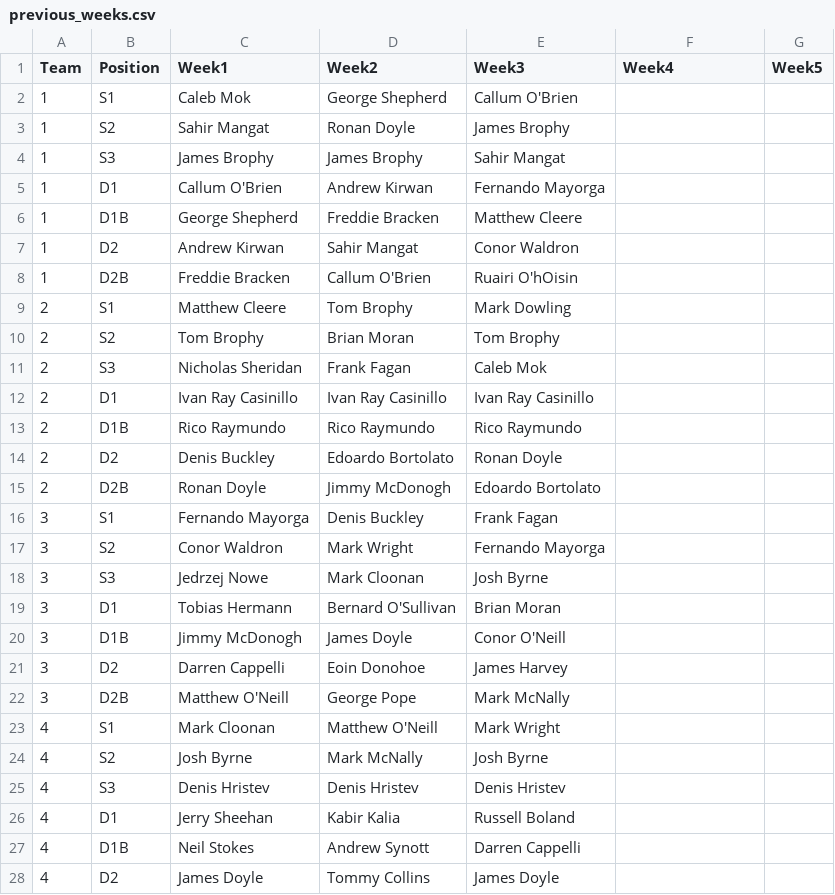
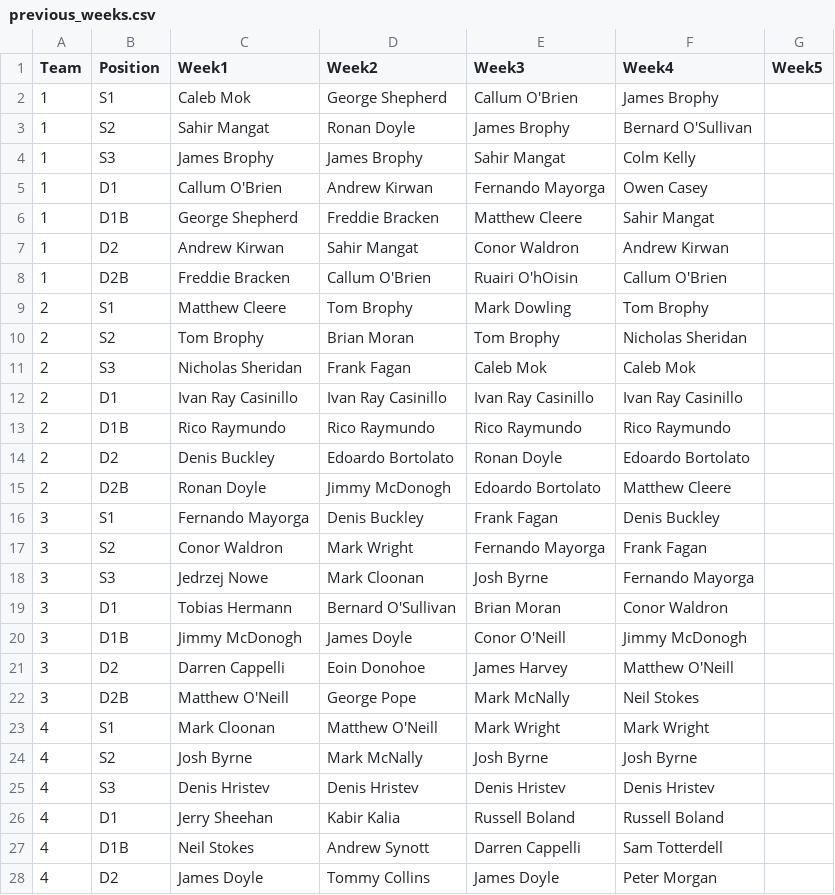
Before and after one commit to ConorWaldron/tennis, a CSV file: assets/summer_league/previous_weeks.csv, drawn as a sheet; only a part is shown; the diff covers the shown part only.

Commit message:
week 4

```diff
--- a/assets/summer_league/previous_weeks.csv
+++ b/assets/summer_league/previous_weeks.csv
@@ -1,28 +1,28 @@
 Team,Position,Week1,Week2,Week3,Week4,Week5
-1,S1,Caleb Mok,George Shepherd,Callum O'Brien,,
-1,S2,Sahir Mangat,Ronan Doyle,James Brophy,,
-1,S3,James Brophy,James Brophy,Sahir Mangat,,
-1,D1,Callum O'Brien,Andrew Kirwan,Fernando Mayorga,,
-1,D1B,George Shepherd,Freddie Bracken,Matthew Cleere,,
-1,D2,Andrew Kirwan,Sahir Mangat,Conor Waldron,,
-1,D2B,Freddie Bracken,Callum O'Brien,Ruairi O'hOisin,,
-2,S1,Matthew Cleere,Tom Brophy,Mark Dowling,,
-2,S2,Tom Brophy,Brian Moran,Tom Brophy,,
-2,S3,Nicholas Sheridan,Frank Fagan,Caleb Mok,,
-2,D1,Ivan Ray Casinillo, Ivan Ray Casinillo,Ivan Ray Casinillo,,
-2,D1B,Rico Raymundo,Rico Raymundo,Rico Raymundo,,
-2,D2,Denis Buckley,Edoardo Bortolato,Ronan Doyle,,
-2,D2B,Ronan Doyle,Jimmy McDonogh,Edoardo Bortolato,,
-3,S1,Fernando Mayorga,Denis Buckley,Frank Fagan,,
-3,S2,Conor Waldron,Mark Wright,Fernando Mayorga,,
-3,S3,Jedrzej Nowe,Mark Cloonan,Josh Byrne,,
-3,D1,Tobias Hermann,Bernard O'Sullivan,Brian Moran,,
-3,D1B,Jimmy McDonogh,James Doyle,Conor O'Neill,,
-3,D2,Darren Cappelli,Eoin Donohoe,James Harvey,,
-3,D2B,Matthew O'Neill,George Pope,Mark McNally,,
-4,S1,Mark Cloonan,Matthew O'Neill,Mark Wright,,
-4,S2,Josh Byrne,Mark McNally,Josh Byrne,,
-4,S3,Denis Hristev,Denis Hristev,Denis Hristev,,
-4,D1,Jerry Sheehan,Kabir Kalia,Russell Boland,,
-4,D1B,Neil Stokes,Andrew Synott,Darren Cappelli,,
-4,D2,James Doyle,Tommy Collins,James Doyle,,
+1,S1,Caleb Mok,George Shepherd,Callum O'Brien,James Brophy,
+1,S2,Sahir Mangat,Ronan Doyle,James Brophy,Bernard O'Sullivan,
+1,S3,James Brophy,James Brophy,Sahir Mangat,Colm Kelly,
+1,D1,Callum O'Brien,Andrew Kirwan,Fernando Mayorga,Owen Casey,
+1,D1B,George Shepherd,Freddie Bracken,Matthew Cleere,Sahir Mangat,
+1,D2,Andrew Kirwan,Sahir Mangat,Conor Waldron,Andrew Kirwan,
+1,D2B,Freddie Bracken,Callum O'Brien,Ruairi O'hOisin,Callum O'Brien,
+2,S1,Matthew Cleere,Tom Brophy,Mark Dowling,Tom Brophy,
+2,S2,Tom Brophy,Brian Moran,Tom Brophy,Nicholas Sheridan,
+2,S3,Nicholas Sheridan,Frank Fagan,Caleb Mok,Caleb Mok,
+2,D1,Ivan Ray Casinillo, Ivan Ray Casinillo,Ivan Ray Casinillo,Ivan Ray Casinillo,
+2,D1B,Rico Raymundo,Rico Raymundo,Rico Raymundo,Rico Raymundo,
+2,D2,Denis Buckley,Edoardo Bortolato,Ronan Doyle,Edoardo Bortolato,
+2,D2B,Ronan Doyle,Jimmy McDonogh,Edoardo Bortolato,Matthew Cleere,
+3,S1,Fernando Mayorga,Denis Buckley,Frank Fagan,Denis Buckley,
+3,S2,Conor Waldron,Mark Wright,Fernando Mayorga,Frank Fagan,
+3,S3,Jedrzej Nowe,Mark Cloonan,Josh Byrne,Fernando Mayorga,
+3,D1,Tobias Hermann,Bernard O'Sullivan,Brian Moran,Conor Waldron,
+3,D1B,Jimmy McDonogh,James Doyle,Conor O'Neill,Jimmy McDonogh,
+3,D2,Darren Cappelli,Eoin Donohoe,James Harvey,Matthew O'Neill,
+3,D2B,Matthew O'Neill,George Pope,Mark McNally,Neil Stokes,
+4,S1,Mark Cloonan,Matthew O'Neill,Mark Wright,Mark Wright,
+4,S2,Josh Byrne,Mark McNally,Josh Byrne,Josh Byrne,
+4,S3,Denis Hristev,Denis Hristev,Denis Hristev,Denis Hristev,
+4,D1,Jerry Sheehan,Kabir Kalia,Russell Boland,Russell Boland,
+4,D1B,Neil Stokes,Andrew Synott,Darren Cappelli,Sam Totterdell,
+4,D2,James Doyle,Tommy Collins,James Doyle,Peter Morgan,
```
Also changed, not shown: 22 edited cells elsewhere in this file.
